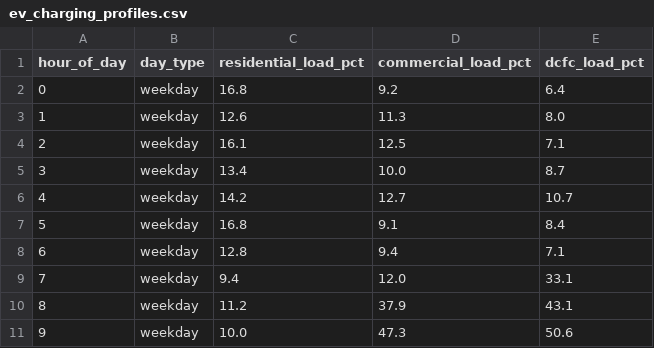
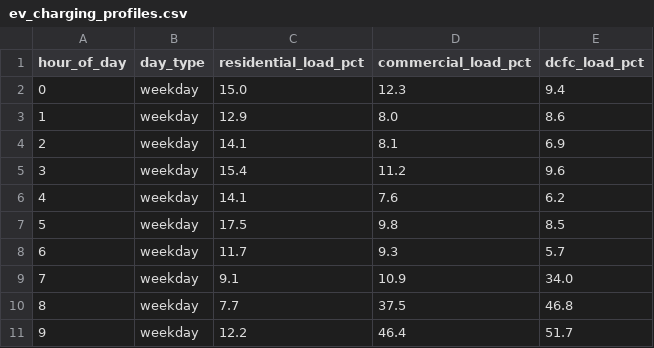
Before and after one commit to SGridworks/Dynamic-Network-Model, a CSV file: demo_data/ev_charging_profiles.csv, drawn as a sheet; only a part is shown; the diff covers the shown part only.

```diff
--- a/demo_data/ev_charging_profiles.csv
+++ b/demo_data/ev_charging_profiles.csv
@@ -1,11 +1,11 @@
 hour_of_day,day_type,residential_load_pct,commercial_load_pct,dcfc_load_pct
-0,weekday,16.8,9.2,6.4
-1,weekday,12.6,11.3,8.0
-2,weekday,16.1,12.5,7.1
-3,weekday,13.4,10.0,8.7
-4,weekday,14.2,12.7,10.7
-5,weekday,16.8,9.1,8.4
-6,weekday,12.8,9.4,7.1
-7,weekday,9.4,12.0,33.1
-8,weekday,11.2,37.9,43.1
-9,weekday,10.0,47.3,50.6
+0,weekday,15.0,12.3,9.4
+1,weekday,12.9,8.0,8.6
+2,weekday,14.1,8.1,6.9
+3,weekday,15.4,11.2,9.6
+4,weekday,14.1,7.6,6.2
+5,weekday,17.5,9.8,8.5
+6,weekday,11.7,9.3,5.7
+7,weekday,9.1,10.9,34.0
+8,weekday,7.7,37.5,46.8
+9,weekday,12.2,46.4,51.7
```
Also changed, not shown: 114 edited cells elsewhere in this file, demo_data/feeders.csv, demo_data/solar_profiles.csv, 10 other files.
